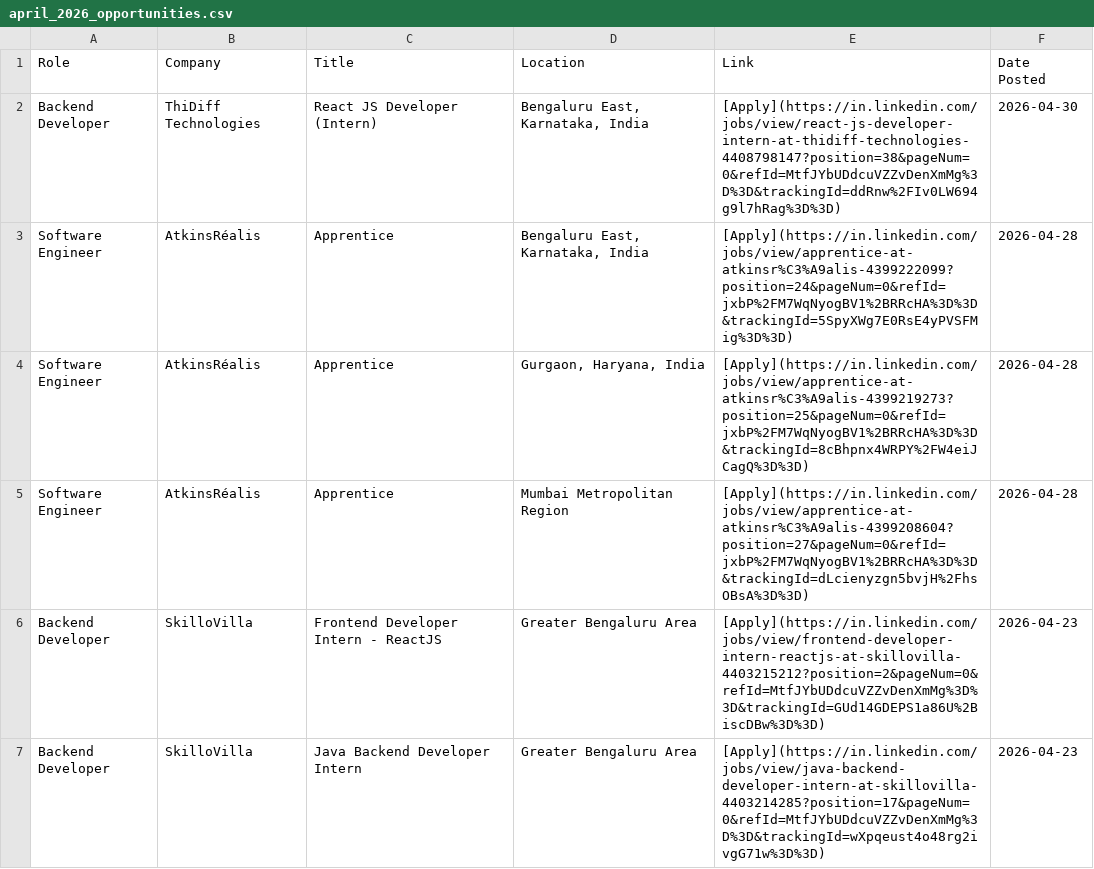
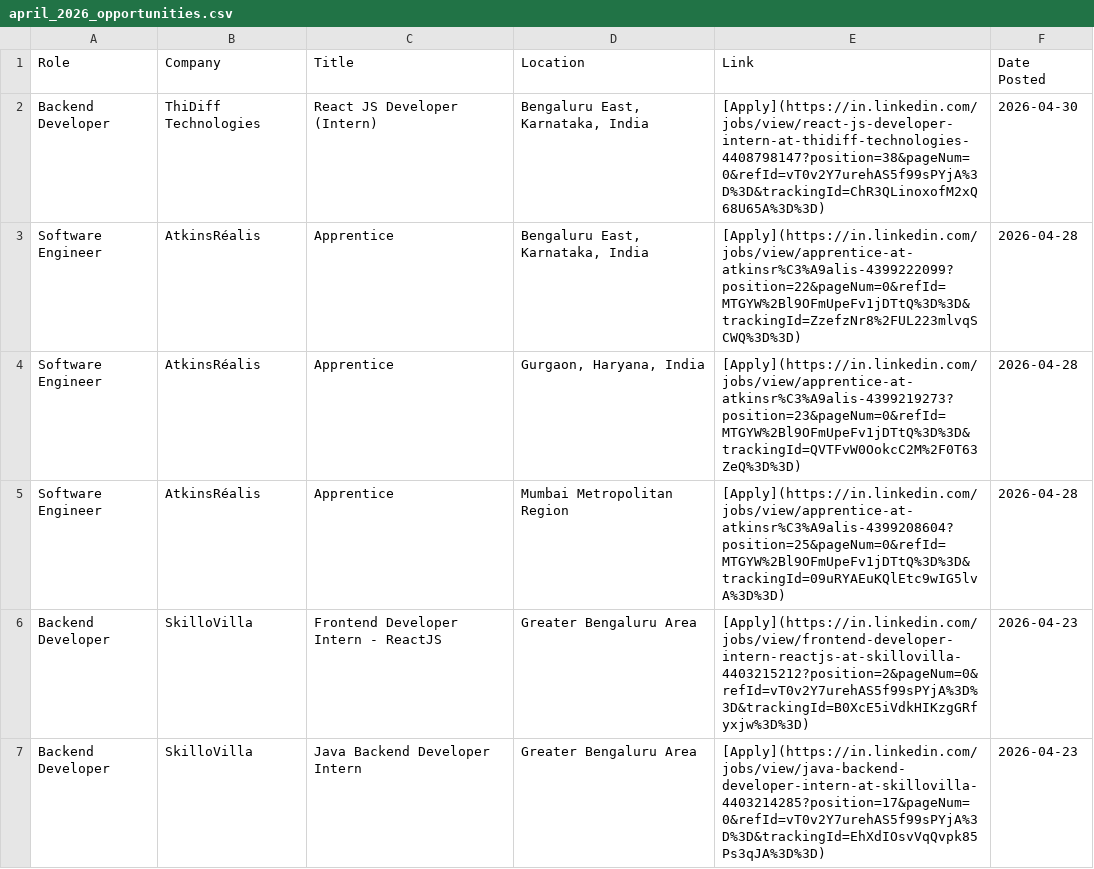
Before and after one commit to IshaCodes04/OpportunityHub, a CSV file: april_2026_opportunities.csv, drawn as a sheet; only a part is shown; the diff covers the shown part only.

Commit message:
🔄 Update: April 2026 job opportunities (Auto)

```diff
--- a/april_2026_opportunities.csv
+++ b/april_2026_opportunities.csv
@@ -1,7 +1,7 @@
 Role,Company,Title,Location,Link,Date Posted
-Backend Developer,ThiDiff Technologies,React JS Developer (Intern),"Bengaluru East, Karnataka, India",[Apply](https://in.linkedin.com/jobs/view/react-js-developer-intern-at-thidiff-technologies-4408798147?position=38&pageNum=0&refId=MtfJYbUDdcuVZZvDenXmMg%3D%3D&trackingId=ddRnw%2FIv0LW694g9l7hRag%3D%3D),2026-04-30
-Software Engineer,AtkinsRéalis,Apprentice,"Bengaluru East, Karnataka, India",[Apply](https://in.linkedin.com/jobs/view/apprentice-at-atkinsr%C3%A9alis-4399222099?position=24&pageNum=0&refId=jxbP%2FM7WqNyogBV1%2BRRcHA%3D%3D&trackingId=5SpyXWg7E0RsE4yPVSFMig%3D%3D),2026-04-28
-Software Engineer,AtkinsRéalis,Apprentice,"Gurgaon, Haryana, India",[Apply](https://in.linkedin.com/jobs/view/apprentice-at-atkinsr%C3%A9alis-4399219273?position=25&pageNum=0&refId=jxbP%2FM7WqNyogBV1%2BRRcHA%3D%3D&trackingId=8cBhpnx4WRPY%2FW4eiJCagQ%3D%3D),2026-04-28
-Software Engineer,AtkinsRéalis,Apprentice,Mumbai Metropolitan Region,[Apply](https://in.linkedin.com/jobs/view/apprentice-at-atkinsr%C3%A9alis-4399208604?position=27&pageNum=0&refId=jxbP%2FM7WqNyogBV1%2BRRcHA%3D%3D&trackingId=dLcienyzgn5bvjH%2FhsOBsA%3D%3D),2026-04-28
-Backend Developer,SkilloVilla,Frontend Developer Intern - ReactJS,Greater Bengaluru Area,[Apply](https://in.linkedin.com/jobs/view/frontend-developer-intern-reactjs-at-skillovilla-4403215212?position=2&pageNum=0&refId=MtfJYbUDdcuVZZvDenXmMg%3D%3D&trackingId=GUd14GDEPS1a86U%2BiscDBw%3D%3D),2026-04-23
-Backend Developer,SkilloVilla,Java Backend Developer Intern,Greater Bengaluru Area,[Apply](https://in.linkedin.com/jobs/view/java-backend-developer-intern-at-skillovilla-4403214285?position=17&pageNum=0&refId=MtfJYbUDdcuVZZvDenXmMg%3D%3D&trackingId=wXpqeust4o48rg2ivgG71w%3D%3D),2026-04-23
+Backend Developer,ThiDiff Technologies,React JS Developer (Intern),"Bengaluru East, Karnataka, India",[Apply](https://in.linkedin.com/jobs/view/react-js-developer-intern-at-thidiff-technologies-4408798147?position=38&pageNum=0&refId=vT0v2Y7urehAS5f99sPYjA%3D%3D&trackingId=ChR3QLinoxofM2xQ68U65A%3D%3D),2026-04-30
+Software Engineer,AtkinsRéalis,Apprentice,"Bengaluru East, Karnataka, India",[Apply](https://in.linkedin.com/jobs/view/apprentice-at-atkinsr%C3%A9alis-4399222099?position=22&pageNum=0&refId=MTGYW%2Bl9OFmUpeFv1jDTtQ%3D%3D&trackingId=ZzefzNr8%2FUL223mlvqSCWQ%3D%3D),2026-04-28
+Software Engineer,AtkinsRéalis,Apprentice,"Gurgaon, Haryana, India",[Apply](https://in.linkedin.com/jobs/view/apprentice-at-atkinsr%C3%A9alis-4399219273?position=23&pageNum=0&refId=MTGYW%2Bl9OFmUpeFv1jDTtQ%3D%3D&trackingId=QVTFvW0OokcC2M%2F0T63ZeQ%3D%3D),2026-04-28
+Software Engineer,AtkinsRéalis,Apprentice,Mumbai Metropolitan Region,[Apply](https://in.linkedin.com/jobs/view/apprentice-at-atkinsr%C3%A9alis-4399208604?position=25&pageNum=0&refId=MTGYW%2Bl9OFmUpeFv1jDTtQ%3D%3D&trackingId=09uRYAEuKQlEtc9wIG5lvA%3D%3D),2026-04-28
+Backend Developer,SkilloVilla,Frontend Developer Intern - ReactJS,Greater Bengaluru Area,[Apply](https://in.linkedin.com/jobs/view/frontend-developer-intern-reactjs-at-skillovilla-4403215212?position=2&pageNum=0&refId=vT0v2Y7urehAS5f99sPYjA%3D%3D&trackingId=B0XcE5iVdkHIKzgGRfyxjw%3D%3D),2026-04-23
+Backend Developer,SkilloVilla,Java Backend Developer Intern,Greater Bengaluru Area,[Apply](https://in.linkedin.com/jobs/view/java-backend-developer-intern-at-skillovilla-4403214285?position=17&pageNum=0&refId=vT0v2Y7urehAS5f99sPYjA%3D%3D&trackingId=EhXdIOsvVqQvpk85Ps3qJA%3D%3D),2026-04-23
```
Also changed, not shown: 7 removed rows and 9 edited cells elsewhere in this file, 1 other file.
